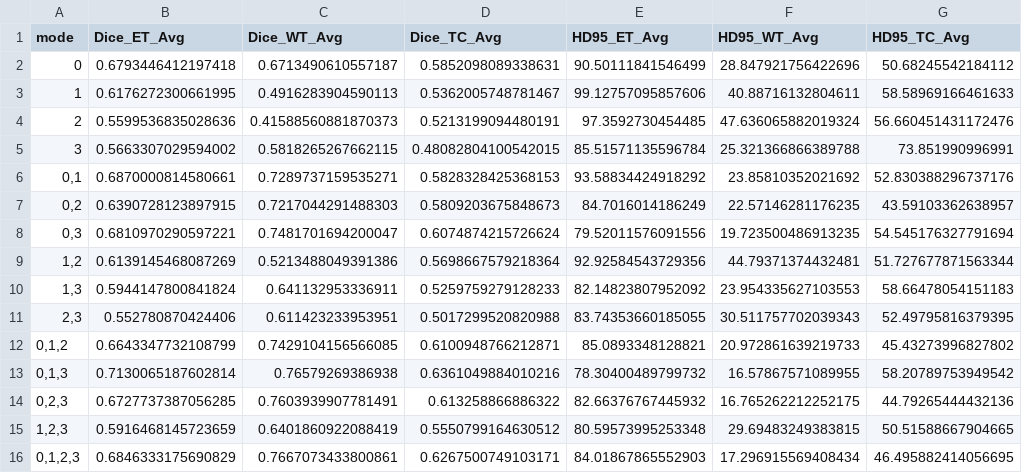
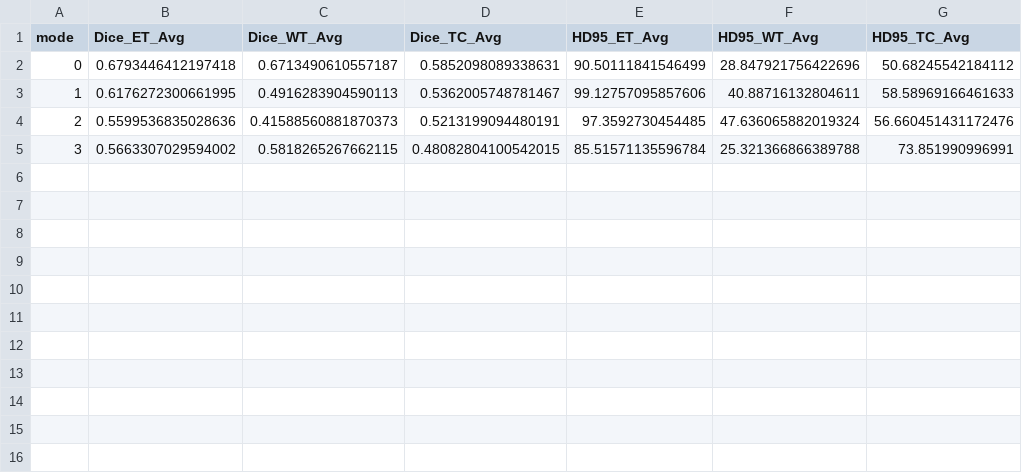
Before and after one commit to JSLiam94/ShaSpec, a CSV file: averages.csv, drawn as a sheet; the diff names each change by its address in the sheet, - before the commit and + after, or states it on an @@ line.

Commit message:
Update averages.csv

```diff
--- a/averages.csv
+++ b/averages.csv
-row 6: 0,1 | 0.6870000814580661 | 0.7289737159535271 | 0.5828328425368153 | 93.58834424918292 | 23.85810352021692 | 52.830388296737176
-row 7: 0,2 | 0.6390728123897915 | 0.7217044291488303 | 0.5809203675848673 | 84.7016014186249 | 22.57146281176235 | 43.59103362638957
-row 8: 0,3 | 0.6810970290597221 | 0.7481701694200047 | 0.6074874215726624 | 79.52011576091556 | 19.723500486913235 | 54.545176327791694
-row 9: 1,2 | 0.6139145468087269 | 0.5213488049391386 | 0.5698667579218364 | 92.92584543729356 | 44.79371374432481 | 51.727677871563344
-row 10: 1,3 | 0.5944147800841824 | 0.641132953336911 | 0.5259759279128233 | 82.14823807952092 | 23.954335627103553 | 58.66478054151183
-row 11: 2,3 | 0.552780870424406 | 0.611423233953951 | 0.5017299520820988 | 83.74353660185055 | 30.511757702039343 | 52.49795816379395
-row 12: 0,1,2 | 0.6643347732108799 | 0.7429104156566085 | 0.6100948766212871 | 85.0893348128821 | 20.972861639219733 | 45.43273996827802
-row 13: 0,1,3 | 0.7130065187602814 | 0.76579269386938 | 0.6361049884010216 | 78.30400489799732 | 16.57867571089955 | 58.20789753949542
-row 14: 0,2,3 | 0.6727737387056285 | 0.7603939907781491 | 0.613258866886322 | 82.66376767445932 | 16.765262212252175 | 44.79265444432136
-row 15: 1,2,3 | 0.5916468145723659 | 0.6401860922088419 | 0.5550799164630512 | 80.59573995253348 | 29.69483249383815 | 50.51588667904665
-row 16: 0,1,2,3 | 0.6846333175690829 | 0.7667073433800861 | 0.6267500749103171 | 84.01867865552903 | 17.296915569408434 | 46.495882414056695
```
